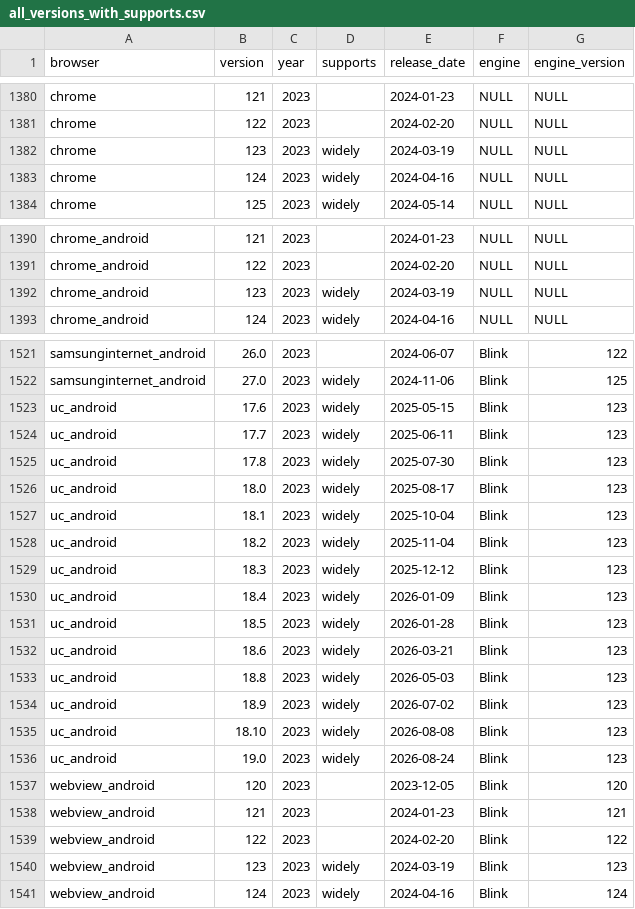
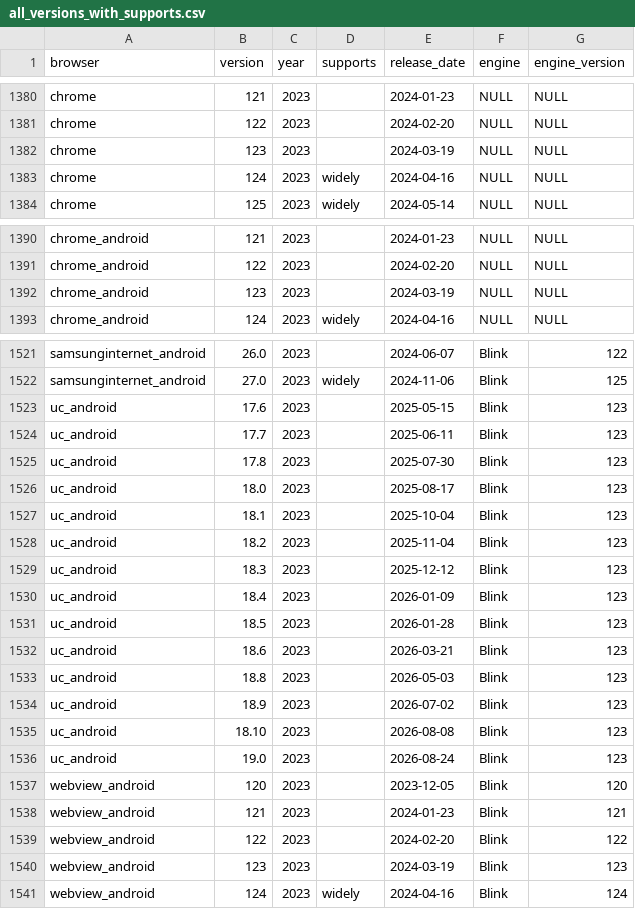
Before and after one commit to web-platform-dx/baseline-browser-mapping, a CSV file: static/with_downstream/all_versions_with_supports.csv, drawn as a sheet; only a part is shown, gaps mark what is left out; the diff covers the shown part only.

```diff
--- a/static/with_downstream/all_versions_with_supports.csv
+++ b/static/with_downstream/all_versions_with_supports.csv
@@ -1381,3 +1381,3 @@
 "chrome","122","2023","","2024-02-20","NULL","NULL"
-"chrome","123","2023","widely","2024-03-19","NULL","NULL"
+"chrome","123","2023","","2024-03-19","NULL","NULL"
 "chrome","124","2023","widely","2024-04-16","NULL","NULL"
@@ -1391,3 +1391,3 @@
 "chrome_android","122","2023","","2024-02-20","NULL","NULL"
-"chrome_android","123","2023","widely","2024-03-19","NULL","NULL"
+"chrome_android","123","2023","","2024-03-19","NULL","NULL"
 "chrome_android","124","2023","widely","2024-04-16","NULL","NULL"
@@ -1522,16 +1522,16 @@
 "samsunginternet_android","27.0","2023","widely","2024-11-06","Blink","125"
-"uc_android","17.6","2023","widely","2025-05-15","Blink","123"
-"uc_android","17.7","2023","widely","2025-06-11","Blink","123"
-"uc_android","17.8","2023","widely","2025-07-30","Blink","123"
-"uc_android","18.0","2023","widely","2025-08-17","Blink","123"
-"uc_android","18.1","2023","widely","2025-10-04","Blink","123"
-"uc_android","18.2","2023","widely","2025-11-04","Blink","123"
-"uc_android","18.3","2023","widely","2025-12-12","Blink","123"
-"uc_android","18.4","2023","widely","2026-01-09","Blink","123"
-"uc_android","18.5","2023","widely","2026-01-28","Blink","123"
-"uc_android","18.6","2023","widely","2026-03-21","Blink","123"
-"uc_android","18.8","2023","widely","2026-05-03","Blink","123"
-"uc_android","18.9","2023","widely","2026-07-02","Blink","123"
-"uc_android","18.10","2023","widely","2026-08-08","Blink","123"
-"uc_android","19.0","2023","widely","2026-08-24","Blink","123"
+"uc_android","17.6","2023","","2025-05-15","Blink","123"
+"uc_android","17.7","2023","","2025-06-11","Blink","123"
+"uc_android","17.8","2023","","2025-07-30","Blink","123"
+"uc_android","18.0","2023","","2025-08-17","Blink","123"
+"uc_android","18.1","2023","","2025-10-04","Blink","123"
+"uc_android","18.2","2023","","2025-11-04","Blink","123"
+"uc_android","18.3","2023","","2025-12-12","Blink","123"
+"uc_android","18.4","2023","","2026-01-09","Blink","123"
+"uc_android","18.5","2023","","2026-01-28","Blink","123"
+"uc_android","18.6","2023","","2026-03-21","Blink","123"
+"uc_android","18.8","2023","","2026-05-03","Blink","123"
+"uc_android","18.9","2023","","2026-07-02","Blink","123"
+"uc_android","18.10","2023","","2026-08-08","Blink","123"
+"uc_android","19.0","2023","","2026-08-24","Blink","123"
 "webview_android","120","2023","","2023-12-05","Blink","120"
@@ -1539,3 +1539,3 @@
 "webview_android","122","2023","","2024-02-20","Blink","122"
-"webview_android","123","2023","widely","2024-03-19","Blink","123"
+"webview_android","123","2023","","2024-03-19","Blink","123"
 "webview_android","124","2023","widely","2024-04-16","Blink","124"
```
Also changed, not shown: 2 edited cells elsewhere in this file, static/all_versions.csv, static/all_versions_with_supports.csv, 9 other files.
